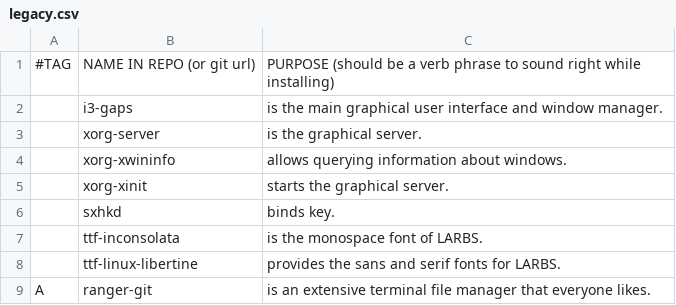
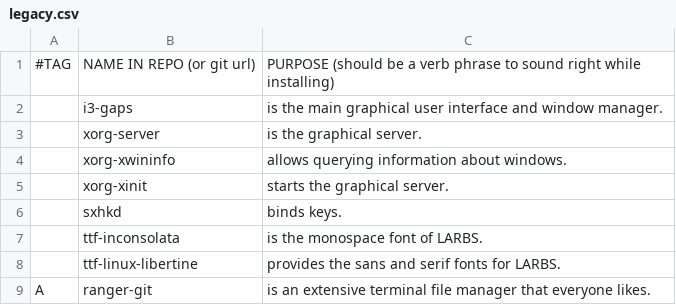
Before and after one commit to LukeSmithxyz/LARBS, a CSV file: legacy.csv, drawn as a sheet; only a part is shown.

```diff
--- a/legacy.csv
+++ b/legacy.csv
@@ -5,3 +5,3 @@
 ,xorg-xinit,"starts the graphical server."
-,sxhkd,"binds key."
+,sxhkd,"binds keys."
 ,ttf-inconsolata,"is the monospace font of LARBS."
```
Also changed, not shown: progs.csv.
